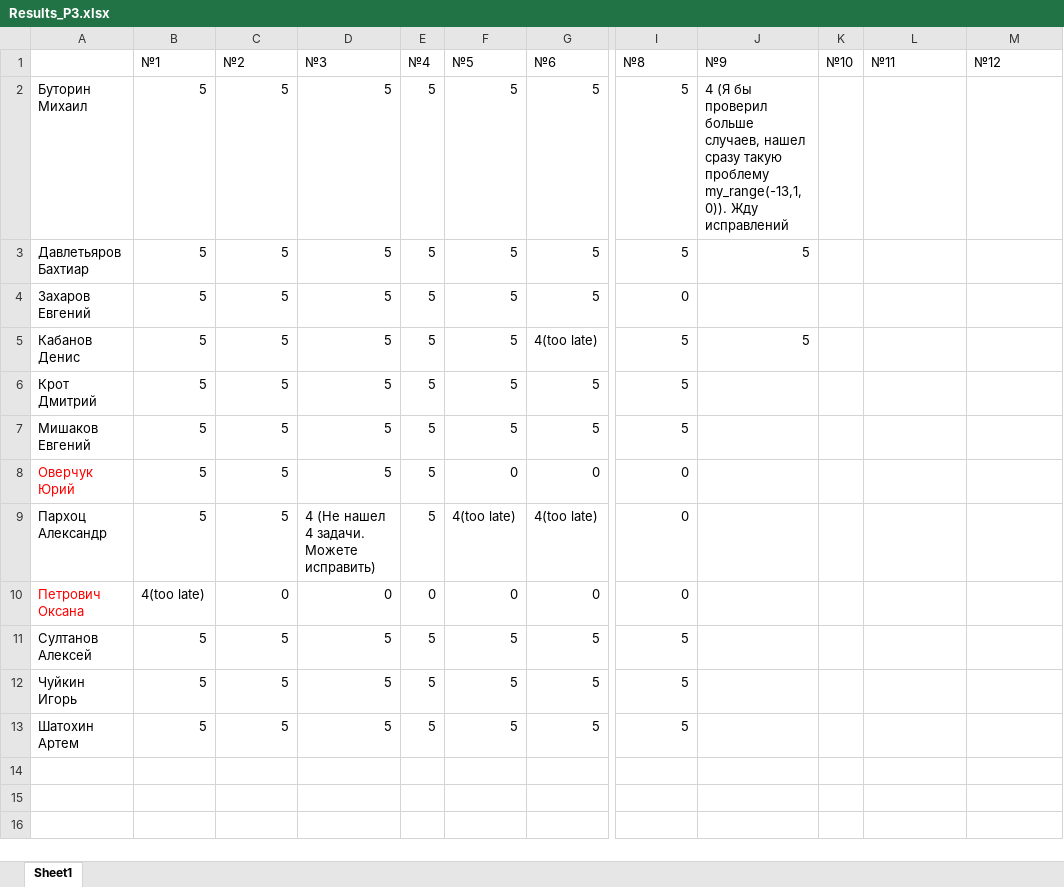
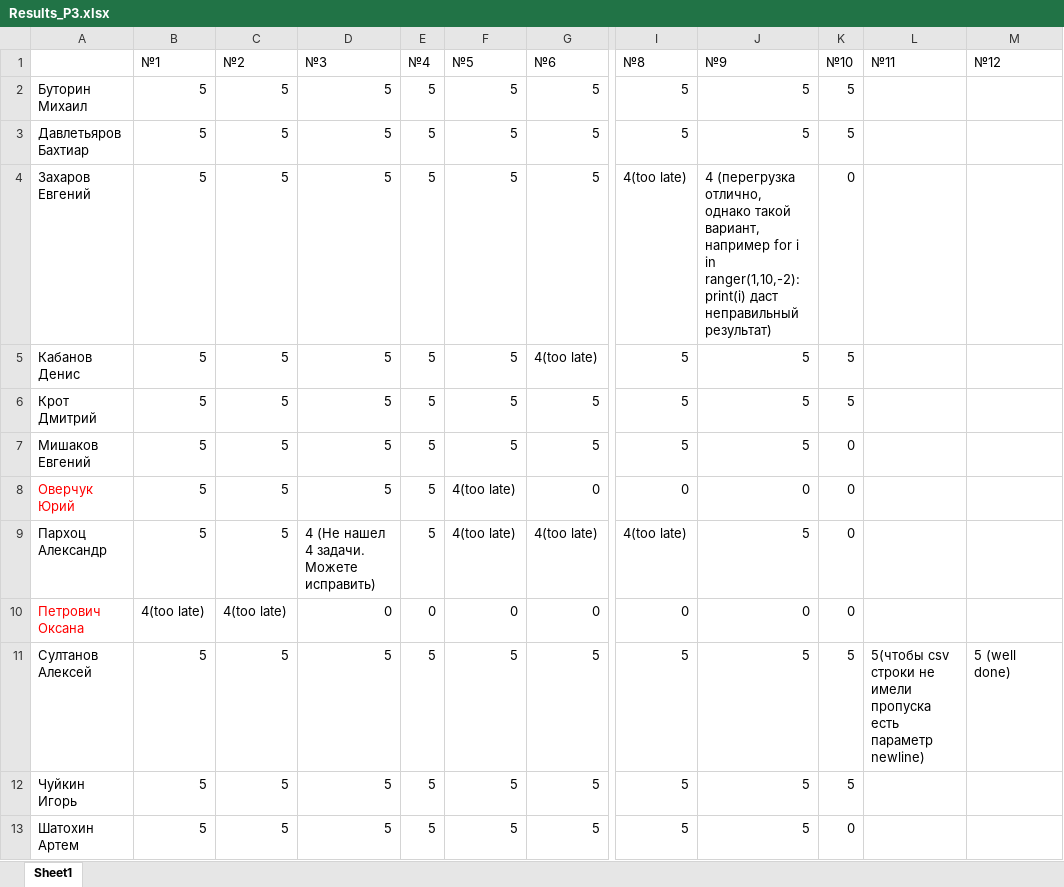
Before and after one commit to m-shalamov/Boot-camp, an Excel workbook: Results_P3.xlsx, sheet Sheet1, drawn as a sheet; only a part is shown, gaps mark what is left out; values as stored, in another font and other column widths than the file's, no borders; ↵ is a line break in a cell; the diff names each change by its address in the sheet, - before the commit and + after, or states it on an @@ line.

```diff
--- a/Results_P3.xlsx (sheet Sheet1)
+++ b/Results_P3.xlsx (sheet Sheet1)
-J2 (№9): 4 (Я бы проверил больше случаев, нашел сразу такую проблему my_range(-13,1, 0)). Жду исправлений
+J2 (№9): 5
-K2:K3 (№10): (empty)
+K2:K3 (№10): 5
-I4 (№8): 0
+I4 (№8): 4(too late)
-J4 (№9): (empty)
+J4 (№9): 4 (перегрузка отлично, однако такой вариант, например for i in ranger(1,10,-2): ↵ print(i) даст неправильный результат)
-K4 (№10): (empty)
+K4 (№10): 0
-K5:K6 (№10): (empty)
+K5:K6 (№10): 5
-J6:J7 (№9): (empty)
+J6:J7 (№9): 5
-K7:K10 (№10): (empty)
+K7:K10 (№10): 0
-F8 (№5): 0
+F8 (№5): 4(too late)
-J8 (№9): (empty)
+J8 (№9): 0
-I9 (№8): 0
+I9 (№8): 4(too late)
-J9 (№9): (empty)
+J9 (№9): 5
-C10 (№2): 0
+C10 (№2): 4(too late)
-J10 (№9): (empty)
+J10 (№9): 0
-J11:J13 (№9): (empty)
+J11:J13 (№9): 5
-K11:K12 (№10): (empty)
+K11:K12 (№10): 5
-L11 (№11): (empty)
+L11 (№11): 5(чтобы csv строки не имели пропуска есть параметр newline)
-M11 (№12): (empty)
+M11 (№12): 5 (well done)
-K13 (№10): (empty)
+K13 (№10): 0
```
Also changed, not shown: Results_P4.xlsx.
